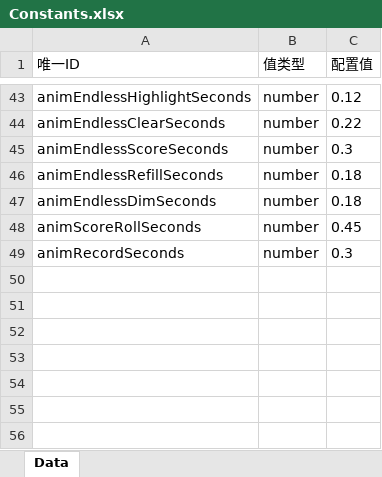
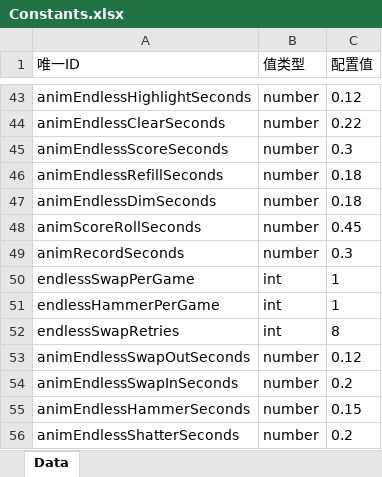
Before and after one commit to yufeng5259/Hexa-Puzzle, an Excel workbook: config/excel/Constants.xlsx, sheet Data, drawn as a sheet; only a part is shown, gaps mark what is left out; values as stored, in another font and other column widths than the file's, no borders; the diff names each change by its address in the sheet, - before the commit and + after, or states it on an @@ line.

```diff
--- a/config/excel/Constants.xlsx (sheet Data)
+++ b/config/excel/Constants.xlsx (sheet Data)
+row 50: endlessSwapPerGame | int | 1
+row 51: endlessHammerPerGame | int | 1
+row 52: endlessSwapRetries | int | 8
+row 53: animEndlessSwapOutSeconds | number | 0.12
+row 54: animEndlessSwapInSeconds | number | 0.2
+row 55: animEndlessHammerSeconds | number | 0.15
+row 56: animEndlessShatterSeconds | number | 0.2
```
Also changed, not shown: 19 other files.
